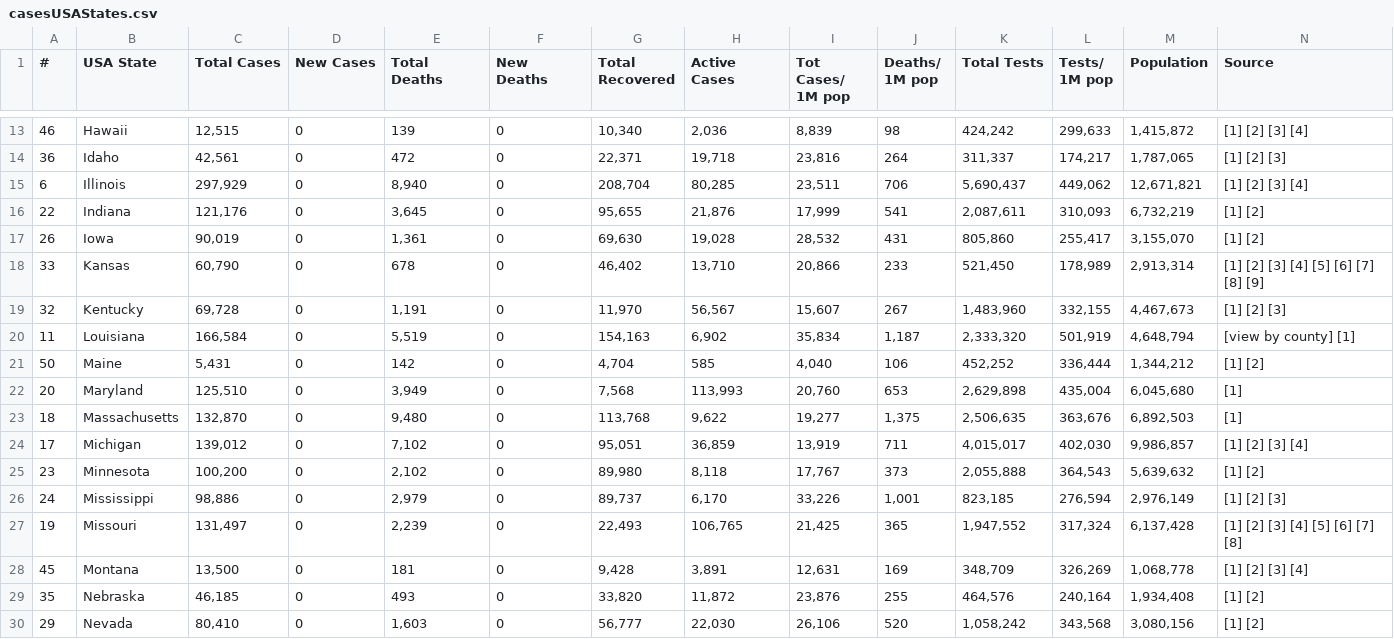
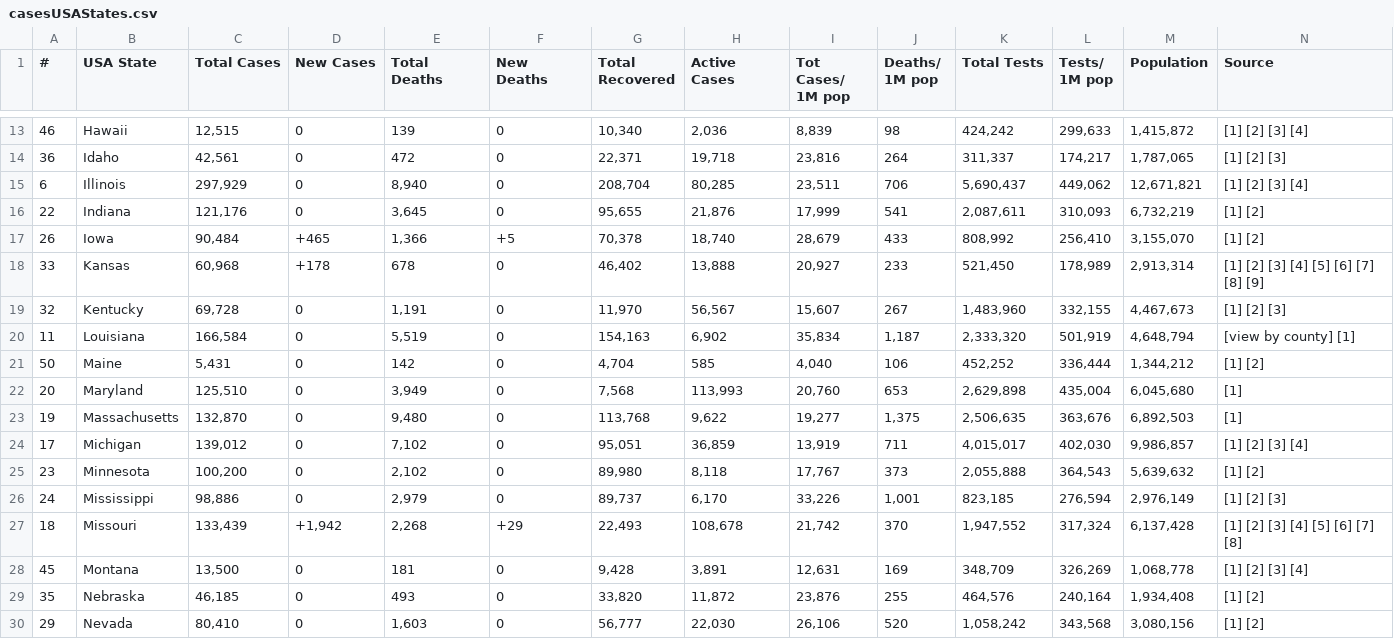
Before and after one commit to alexdmckee/corona-parser, a CSV file: casesUSAStates.csv, drawn as a sheet; only a part is shown, gaps mark what is left out; removed rows and columns are numbered as before the commit, all else as after; rows hold the shown columns only; the diff names each change by its address in the sheet, - before the commit and + after, or states it on an @@ line.

```diff
--- a/casesUSAStates.csv
+++ b/casesUSAStates.csv
-C17 (Total Cases): 90,019
+C17 (Total Cases): 90,484
-D17 (New Cases): 0
+D17 (New Cases): +465
-E17 (Total Deaths): 1,361
+E17 (Total Deaths): 1,366
-F17 (New Deaths): 0
+F17 (New Deaths): +5
-G17 (Total Recovered): 69,630
+G17 (Total Recovered): 70,378
-H17 (Active Cases): 19,028
+H17 (Active Cases): 18,740
-I17 (Tot Cases/ 1M pop): 28,532
+I17 (Tot Cases/ 1M pop): 28,679
-J17 (Deaths/ 1M pop): 431
+J17 (Deaths/ 1M pop): 433
-K17 (Total Tests): 805,860
+K17 (Total Tests): 808,992
-L17 (Tests/ 1M pop): 255,417
+L17 (Tests/ 1M pop): 256,410
-C18 (Total Cases): 60,790
+C18 (Total Cases): 60,968
-D18 (New Cases): 0
+D18 (New Cases): +178
-H18 (Active Cases): 13,710
+H18 (Active Cases): 13,888
-I18 (Tot Cases/ 1M pop): 20,866
+I18 (Tot Cases/ 1M pop): 20,927
-A23 (#): 18
+A23 (#): 19
-row 27: 19 | Missouri | 131,497 | 0 | 2,239 | 0 | 22,493 | 106,765 | 21,425 | 365 | 1,947,552 | 317,324 | 6,137,428 | [1] [2] [3] [4] [5] [6] [7] [8]
+row 27: 18 | Missouri | 133,439 | +1,942 | 2,268 | +29 | 22,493 | 108,678 | 21,742 | 370 | 1,947,552 | 317,324 | 6,137,428 | [1] [2] [3] [4] [5] [6] [7] [8]
```
Also changed, not shown: casesWorld.csv, 2 other files.
